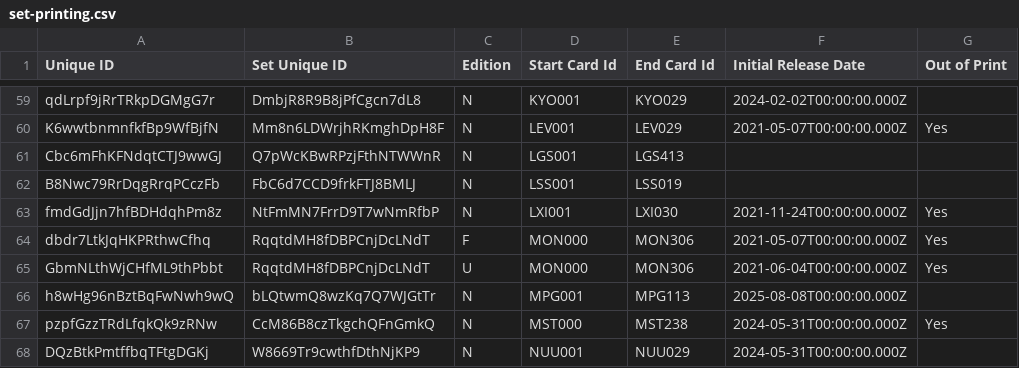
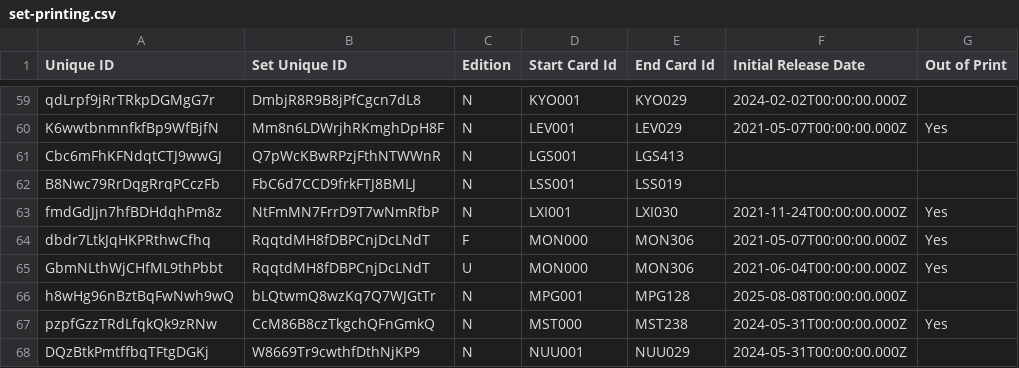
Before and after one commit to oliger/flesh-and-blood-cards, a CSV file: csvs/english/set-printing.csv, drawn as a sheet; only a part is shown, gaps mark what is left out; the diff names each change by its address in the sheet, - before the commit and + after, or states it on an @@ line.

```diff
--- a/csvs/english/set-printing.csv
+++ b/csvs/english/set-printing.csv
-E66 (End Card Id): MPG113
+E66 (End Card Id): MPG128
```
Also changed, not shown: csvs/english/card.csv, 7 other files.
